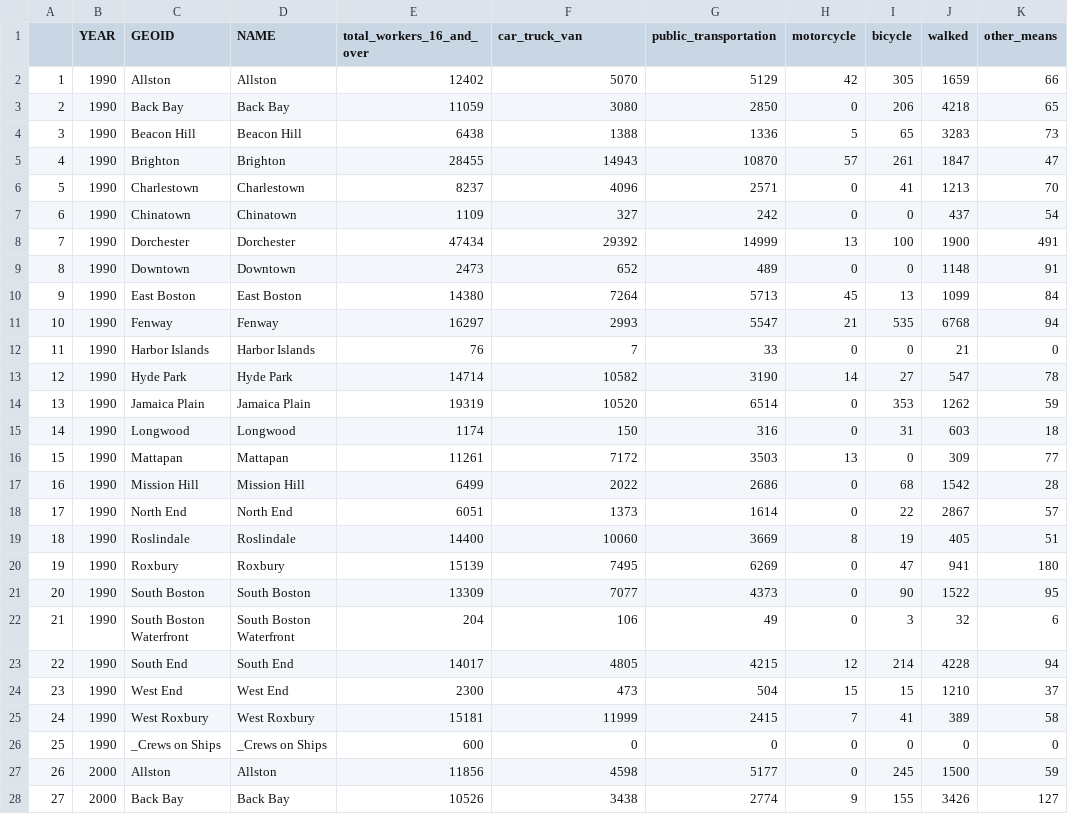
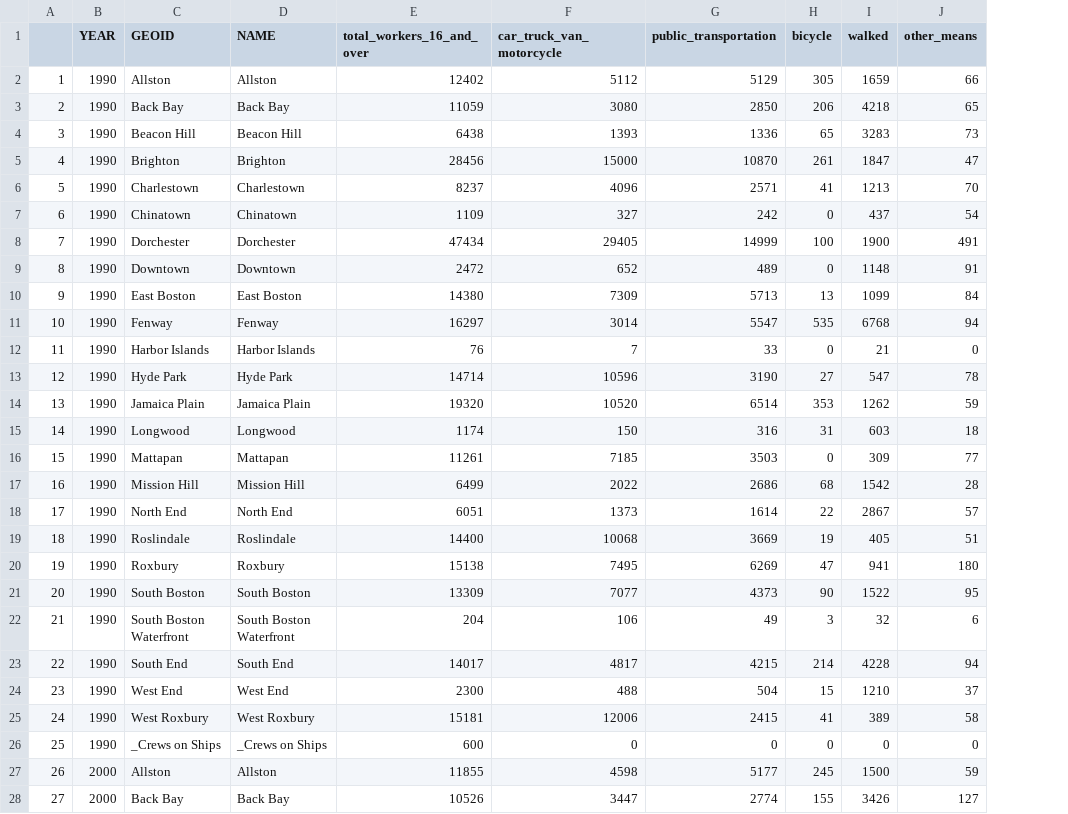
Before and after one commit to bpda-research-division/neighborhood-change, a CSV file: data_preprocessing/csv/commutemode_neigh_bins.csv, drawn as a sheet; only a part is shown; the diff covers the shown part only; the diff names each change by its address in the sheet, - before the commit and + after, or states it on an @@ line.

```diff
--- a/data_preprocessing/csv/commutemode_neigh_bins.csv
+++ b/data_preprocessing/csv/commutemode_neigh_bins.csv
-column H (motorcycle), rows 2-28: 42 | 0 | 5 | 57 | 0 | 0 | 13 | 0 | 45 | 21 | 0 | 14 | 0 | 0 | 13 | 0 | 0 | 8 | 0 | 0 | 0 | 12 | 15 | 7 | 0 | 0 | 9
-F1: car_truck_van
+F1: car_truck_van_motorcycle
-F2 (car_truck_van_motorcycle): 5070
+F2 (car_truck_van_motorcycle): 5112
-F4 (car_truck_van_motorcycle): 1388
+F4 (car_truck_van_motorcycle): 1393
-E5 (total_workers_16_and_over): 28455
+E5 (total_workers_16_and_over): 28456
-F5 (car_truck_van_motorcycle): 14943
+F5 (car_truck_van_motorcycle): 15000
-F8 (car_truck_van_motorcycle): 29392
+F8 (car_truck_van_motorcycle): 29405
-E9 (total_workers_16_and_over): 2473
+E9 (total_workers_16_and_over): 2472
-F10 (car_truck_van_motorcycle): 7264
+F10 (car_truck_van_motorcycle): 7309
-F11 (car_truck_van_motorcycle): 2993
+F11 (car_truck_van_motorcycle): 3014
-F13 (car_truck_van_motorcycle): 10582
+F13 (car_truck_van_motorcycle): 10596
-E14 (total_workers_16_and_over): 19319
+E14 (total_workers_16_and_over): 19320
-F16 (car_truck_van_motorcycle): 7172
+F16 (car_truck_van_motorcycle): 7185
-F19 (car_truck_van_motorcycle): 10060
+F19 (car_truck_van_motorcycle): 10068
-E20 (total_workers_16_and_over): 15139
+E20 (total_workers_16_and_over): 15138
-F23 (car_truck_van_motorcycle): 4805
+F23 (car_truck_van_motorcycle): 4817
-F24 (car_truck_van_motorcycle): 473
+F24 (car_truck_van_motorcycle): 488
-F25 (car_truck_van_motorcycle): 11999
+F25 (car_truck_van_motorcycle): 12006
-E27 (total_workers_16_and_over): 11856
+E27 (total_workers_16_and_over): 11855
-F28 (car_truck_van_motorcycle): 3438
+F28 (car_truck_van_motorcycle): 3447
```
Also changed, not shown: 63 edited cells elsewhere in this file, data_preprocessing/csv/commutemode_tract_bins.csv, data_preprocessing/csv/vehiclesavailable_neigh_bins.csv, 7 other files.
